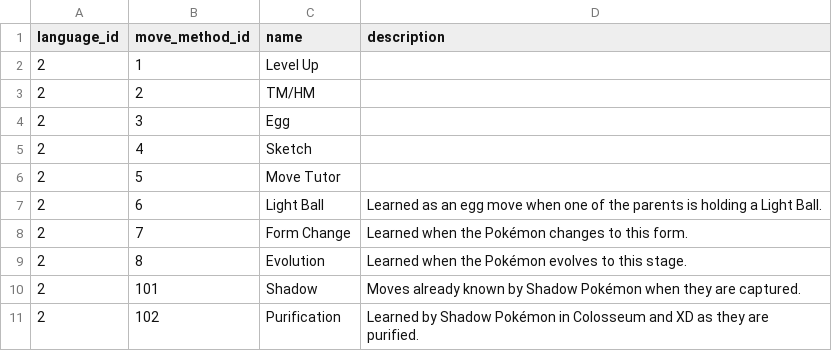
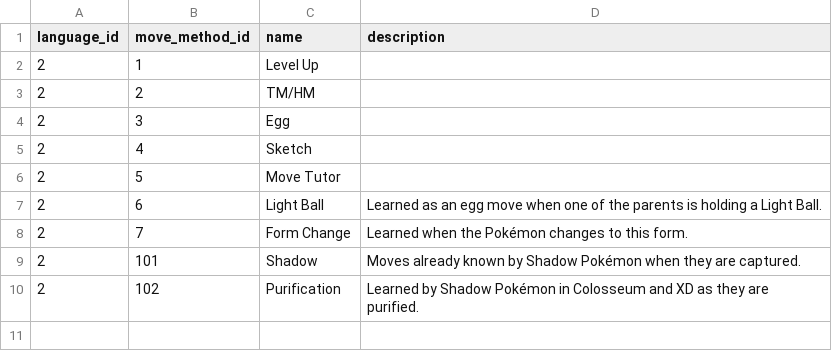
Before and after one commit to jpirnat/dex, a CSV file: data/move_method_names.csv, drawn as a sheet.

Commit message:
Removing the move method Evolution. Those are now all Level Up moves instead.

```diff
--- a/data/move_method_names.csv
+++ b/data/move_method_names.csv
@@ -8,3 +8,2 @@ language_id,move_method_id,name,description
 2,7,Form Change,Learned when the Pokémon changes to this form.
-2,8,Evolution,Learned when the Pokémon evolves to this stage.
 2,101,Shadow,Moves already known by Shadow Pokémon when they are captured.
```
Also changed, not shown: 2 other files.
